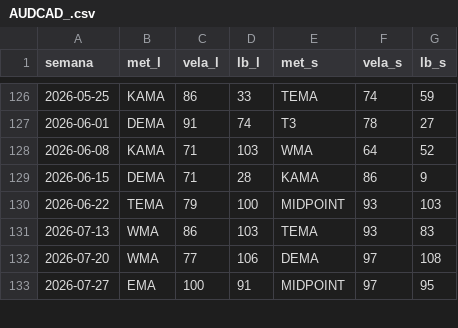
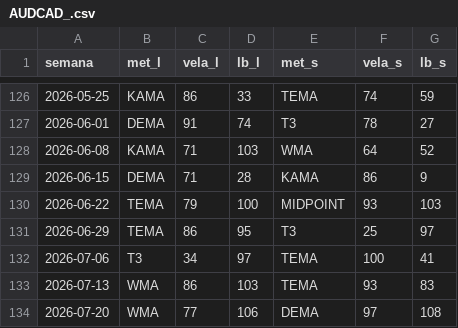
Before and after one commit to Angel-Arevalo/MT5conection, a CSV file: Backtest/pre_calc/AUDCAD_.csv, drawn as a sheet; only a part is shown, gaps mark what is left out; the shorter side is filled out with more unchanged rows; the diff names each change by its address in the sheet, - before the commit and + after, or states it on an @@ line.

Commit message:
Actualizado el cache

```diff
--- a/Backtest/pre_calc/AUDCAD_.csv
+++ b/Backtest/pre_calc/AUDCAD_.csv
+row 131: 2026-06-29 | TEMA | 86 | 95 | T3 | 25 | 97
+row 132: 2026-07-06 | T3 | 34 | 97 | TEMA | 100 | 41
```
